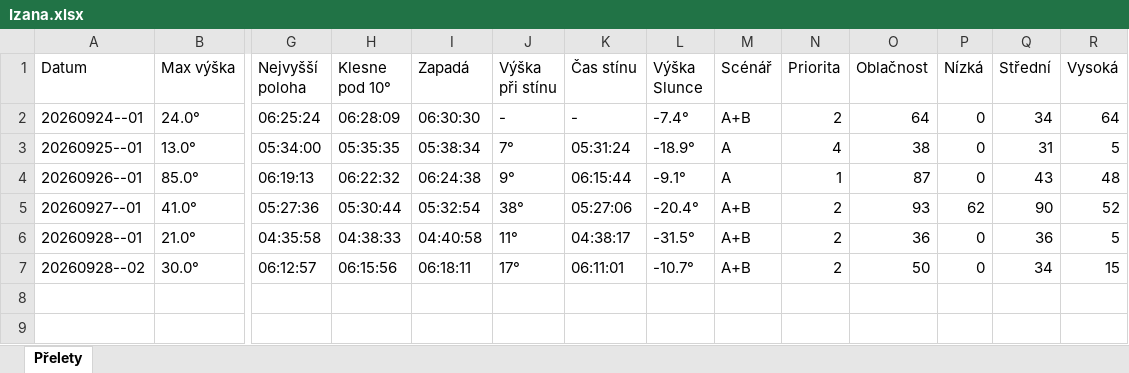
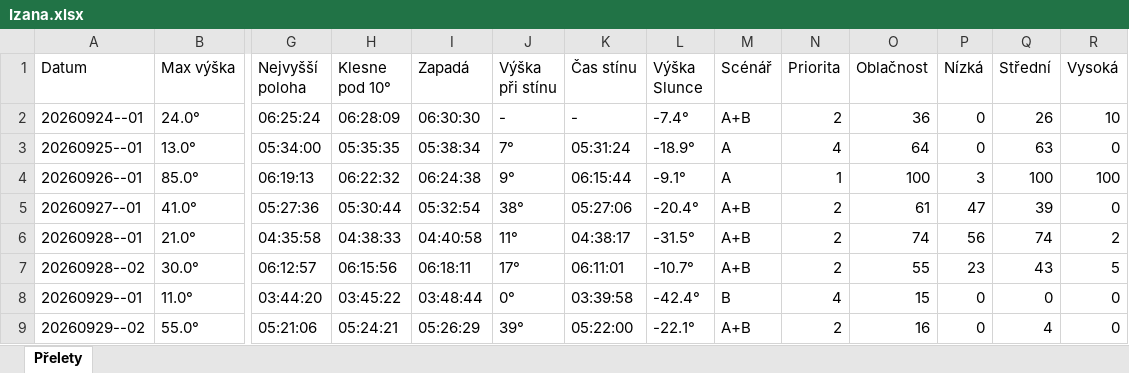
Before and after one commit to LASAR-DoSpace/LASARsat-Transit-Table, an Excel workbook: output/Izana.xlsx, sheet Přelety, drawn as a sheet; only a part is shown, gaps mark what is left out; values as stored, in another font and other column widths than the file's, no cell formats; conditional formats not drawn; rows hold the shown columns only; the diff names each change by its address in the sheet, - before the commit and + after, or states it on an @@ line.

```diff
--- a/output/Izana.xlsx (sheet Přelety)
+++ b/output/Izana.xlsx (sheet Přelety)
-O2 (Oblačnost): 64
+O2 (Oblačnost): 36
-Q2 (Střední): 34
+Q2 (Střední): 26
-R2 (Vysoká): 64
+R2 (Vysoká): 10
-O3 (Oblačnost): 38
+O3 (Oblačnost): 64
-Q3 (Střední): 31
+Q3 (Střední): 63
-R3 (Vysoká): 5
+R3 (Vysoká): 0
-O4 (Oblačnost): 87
+O4 (Oblačnost): 100
-P4 (Nízká): 0
+P4 (Nízká): 3
-Q4 (Střední): 43
+Q4 (Střední): 100
-R4 (Vysoká): 48
+R4 (Vysoká): 100
-O5 (Oblačnost): 93
+O5 (Oblačnost): 61
-P5 (Nízká): 62
+P5 (Nízká): 47
-Q5 (Střední): 90
+Q5 (Střední): 39
-R5 (Vysoká): 52
+R5 (Vysoká): 0
-O6 (Oblačnost): 36
+O6 (Oblačnost): 74
-P6 (Nízká): 0
+P6 (Nízká): 56
-Q6 (Střední): 36
+Q6 (Střední): 74
-R6 (Vysoká): 5
+R6 (Vysoká): 2
-O7 (Oblačnost): 50
+O7 (Oblačnost): 55
-P7 (Nízká): 0
+P7 (Nízká): 23
-Q7 (Střední): 34
+Q7 (Střední): 43
-R7 (Vysoká): 15
+R7 (Vysoká): 5
+row 8: 20260929--01 | 11.0° | 03:44:20 | 03:45:22 | 03:48:44 | 0° | 03:39:58 | -42.4° | B | 4 | 15 | 0 | 0 | 0
+row 9: 20260929--02 | 55.0° | 05:21:06 | 05:24:21 | 05:26:29 | 39° | 05:22:00 | -22.1° | A+B | 2 | 16 | 0 | 4 | 0
```
Also changed, not shown: cell formats, output/HaP_Teplice.xlsx, 1 other file.
